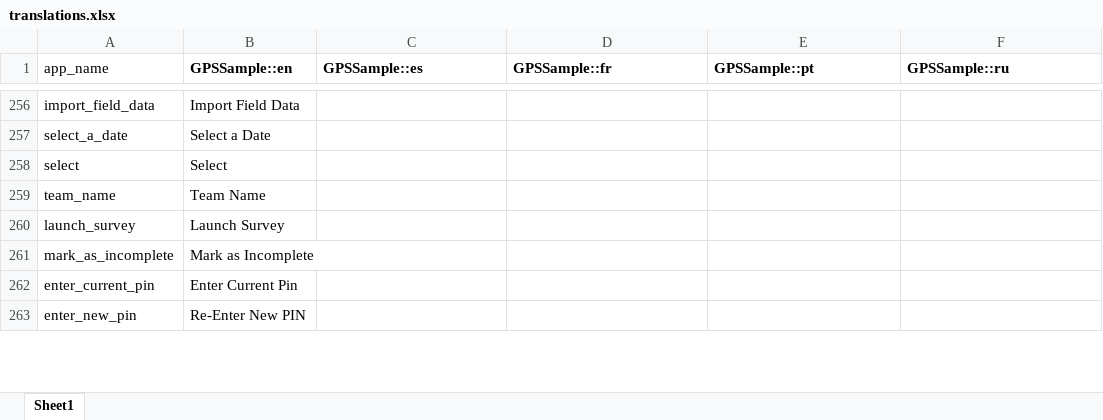
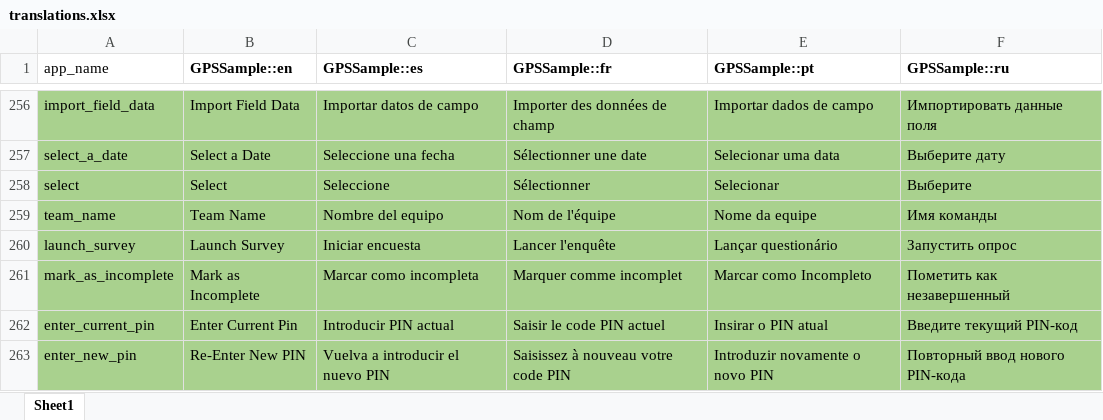
Before and after one commit to GPS-Sample/GPS-Sample, an Excel workbook: translations/translations.xlsx, sheet Sheet1, drawn as a sheet; only a part is shown, gaps mark what is left out; values as stored, in another font and other column widths than the file's, no borders; the diff covers the shown part only; the diff names each change by its address in the sheet, - before the commit and + after, or states it on an @@ line.

```diff
--- a/translations/translations.xlsx (sheet Sheet1)
+++ b/translations/translations.xlsx (sheet Sheet1)
-A256:F263 fill: none
+A256:F263 fill: #A9D18E
-C256 (GPSSample::es): (empty)
+C256 (GPSSample::es): Importar datos de campo
-D256 (GPSSample::fr): (empty)
+D256 (GPSSample::fr): Importer des données de champ
-E256 (GPSSample::pt): (empty)
+E256 (GPSSample::pt): Importar dados de campo
-F256 (GPSSample::ru): (empty)
+F256 (GPSSample::ru): Импортировать данные поля
-C257 (GPSSample::es): (empty)
+C257 (GPSSample::es): Seleccione una fecha
-D257 (GPSSample::fr): (empty)
+D257 (GPSSample::fr): Sélectionner une date
-E257 (GPSSample::pt): (empty)
+E257 (GPSSample::pt): Selecionar uma data
-F257 (GPSSample::ru): (empty)
+F257 (GPSSample::ru): Выберите дату
-C258 (GPSSample::es): (empty)
+C258 (GPSSample::es): Seleccione
-D258 (GPSSample::fr): (empty)
+D258 (GPSSample::fr): Sélectionner
-E258 (GPSSample::pt): (empty)
+E258 (GPSSample::pt): Selecionar
-F258 (GPSSample::ru): (empty)
+F258 (GPSSample::ru): Выберите
-C259 (GPSSample::es): (empty)
+C259 (GPSSample::es): Nombre del equipo
-D259 (GPSSample::fr): (empty)
+D259 (GPSSample::fr): Nom de l'équipe
-E259 (GPSSample::pt): (empty)
+E259 (GPSSample::pt): Nome da equipe
-F259 (GPSSample::ru): (empty)
+F259 (GPSSample::ru): Имя команды
-C260 (GPSSample::es): (empty)
+C260 (GPSSample::es): Iniciar encuesta
-D260 (GPSSample::fr): (empty)
+D260 (GPSSample::fr): Lancer l'enquête
-E260 (GPSSample::pt): (empty)
+E260 (GPSSample::pt): Lançar questionário
-F260 (GPSSample::ru): (empty)
+F260 (GPSSample::ru): Запустить опрос
-C261 (GPSSample::es): (empty)
+C261 (GPSSample::es): Marcar como incompleta
-D261 (GPSSample::fr): (empty)
+D261 (GPSSample::fr): Marquer comme incomplet
-E261 (GPSSample::pt): (empty)
+E261 (GPSSample::pt): Marcar como Incompleto
-F261 (GPSSample::ru): (empty)
+F261 (GPSSample::ru): Пометить как незавершенный
-C262 (GPSSample::es): (empty)
+C262 (GPSSample::es): Introducir PIN actual
-D262 (GPSSample::fr): (empty)
+D262 (GPSSample::fr): Saisir le code PIN actuel
-E262 (GPSSample::pt): (empty)
+E262 (GPSSample::pt): Insirar o PIN atual
-F262 (GPSSample::ru): (empty)
+F262 (GPSSample::ru): Введите текущий PIN-код
-C263 (GPSSample::es): (empty)
+C263 (GPSSample::es): Vuelva a introducir el nuevo PIN
-D263 (GPSSample::fr): (empty)
+D263 (GPSSample::fr): Saisissez à nouveau votre code PIN
-E263 (GPSSample::pt): (empty)
+E263 (GPSSample::pt): Introduzir novamente o novo PIN
-F263 (GPSSample::ru): (empty)
+F263 (GPSSample::ru): Повторный ввод нового PIN-кода
```
Also changed, not shown: 104 edited cells and cell formats elsewhere in this sheet, 8 other files.
